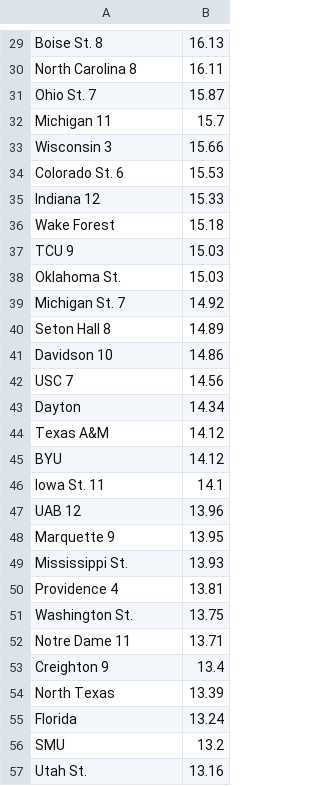
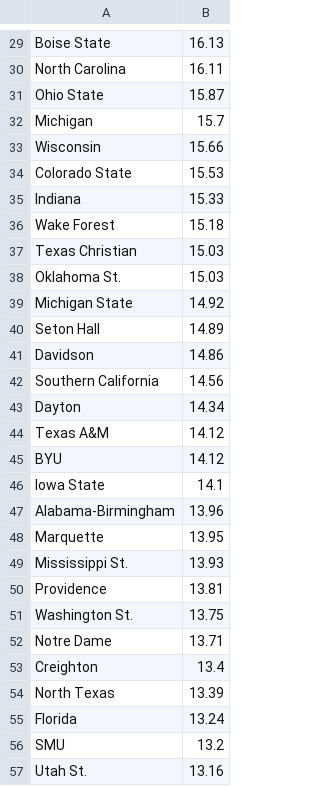
Before and after one commit to theraggedflygon/marchmadness, a CSV file: rankings/kenpom.csv, drawn as a sheet; only a part is shown, gaps mark what is left out; the diff covers the shown part only; the diff names each change by its address in the sheet, - before the commit and + after, or states it on an @@ line.

```diff
--- a/rankings/kenpom.csv
+++ b/rankings/kenpom.csv
-A29: Boise St. 8
+A29: Boise State
-A30: North Carolina 8
+A30: North Carolina
-A31: Ohio St. 7
+A31: Ohio State
-A32: Michigan 11
+A32: Michigan
-A33: Wisconsin 3
+A33: Wisconsin
-A34: Colorado St. 6
+A34: Colorado State
-A35: Indiana 12
+A35: Indiana
-A37: TCU 9
+A37: Texas Christian
-A39: Michigan St. 7
+A39: Michigan State
-A40: Seton Hall 8
+A40: Seton Hall
-A41: Davidson 10
+A41: Davidson
-A42: USC 7
+A42: Southern California
-A46: Iowa St. 11
+A46: Iowa State
-A47: UAB 12
+A47: Alabama-Birmingham
-A48: Marquette 9
+A48: Marquette
-A50: Providence 4
+A50: Providence
-A52: Notre Dame 11
+A52: Notre Dame
-A53: Creighton 9
+A53: Creighton
```
Also changed, not shown: 50 edited cells elsewhere in this file, 2021/rankings/espn_bpi.csv, rankings/espn_bpi.csv, 10 other files.
